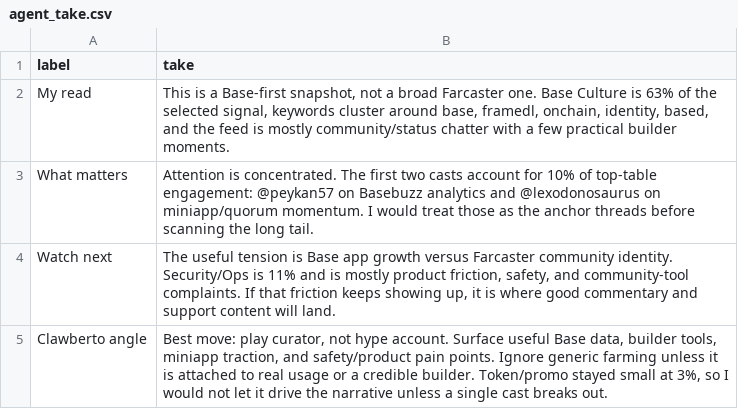
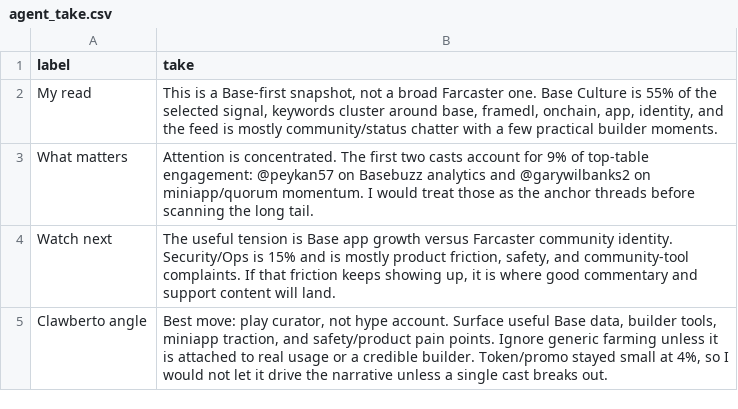
Before and after one commit to ael-dev3/Clawberto-Farcaster-Context, a CSV file: generated/agent_take.csv, drawn as a sheet.

```diff
--- a/generated/agent_take.csv
+++ b/generated/agent_take.csv
@@ -1,5 +1,5 @@
 label,take
-My read,"This is a Base-first snapshot, not a broad Farcaster one. Base Culture is 63% of the selected signal, keywords cluster around base, framedl, onchain, identity, based, and the feed is mostly community/status chatter with a few practical builder moments."
-What matters,Attention is concentrated. The first two casts account for 10% of top-table engagement: @peykan57 on Basebuzz analytics and @lexodonosaurus on miniapp/quorum momentum. I would treat those as the anchor threads before scanning the long tail.
-Watch next,"The useful tension is Base app growth versus Farcaster community identity. Security/Ops is 11% and is mostly product friction, safety, and community-tool complaints. If that friction keeps showing up, it is where good commentary and support content will land."
-Clawberto angle,"Best move: play curator, not hype account. Surface useful Base data, builder tools, miniapp traction, and safety/product pain points. Ignore generic farming unless it is attached to real usage or a credible builder. Token/promo stayed small at 3%, so I would not let it drive the narrative unless a single cast breaks out."
+My read,"This is a Base-first snapshot, not a broad Farcaster one. Base Culture is 55% of the selected signal, keywords cluster around base, framedl, onchain, app, identity, and the feed is mostly community/status chatter with a few practical builder moments."
+What matters,Attention is concentrated. The first two casts account for 9% of top-table engagement: @peykan57 on Basebuzz analytics and @garywilbanks2 on miniapp/quorum momentum. I would treat those as the anchor threads before scanning the long tail.
+Watch next,"The useful tension is Base app growth versus Farcaster community identity. Security/Ops is 15% and is mostly product friction, safety, and community-tool complaints. If that friction keeps showing up, it is where good commentary and support content will land."
+Clawberto angle,"Best move: play curator, not hype account. Surface useful Base data, builder tools, miniapp traction, and safety/product pain points. Ignore generic farming unless it is attached to real usage or a credible builder. Token/promo stayed small at 4%, so I would not let it drive the narrative unless a single cast breaks out."
```
Also changed, not shown: generated/authors.csv, generated/top_casts.csv, 19 other files.
